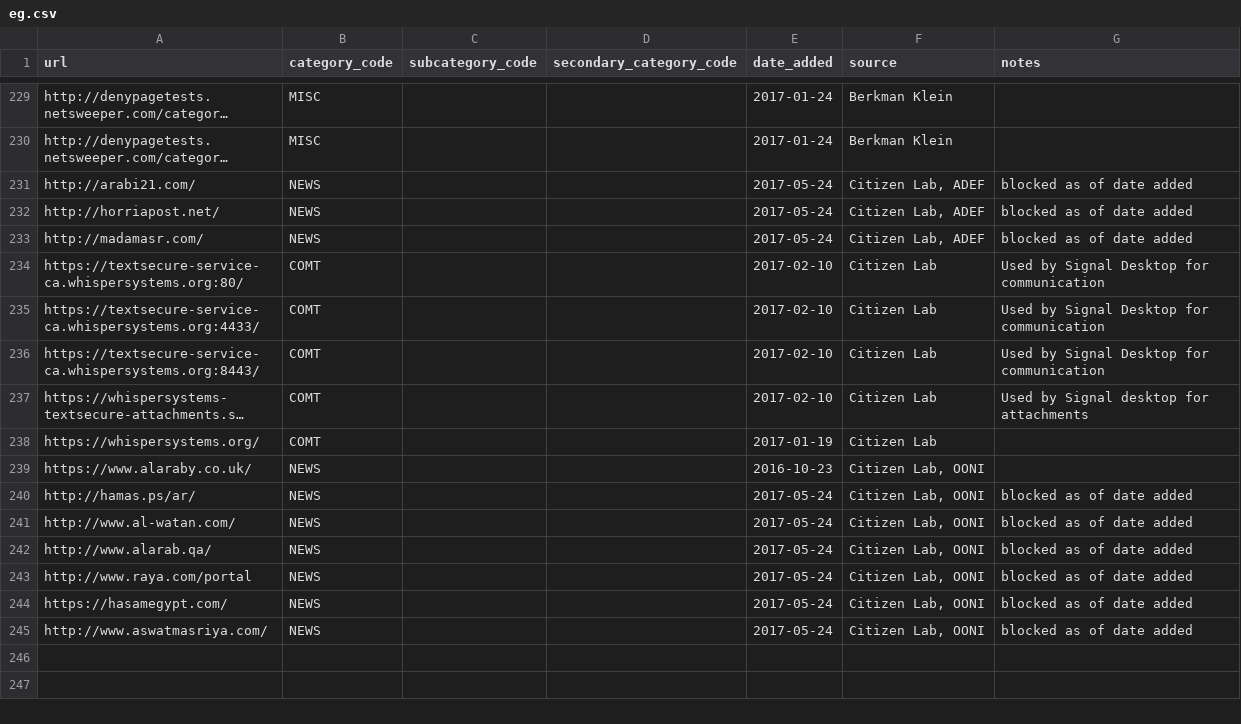
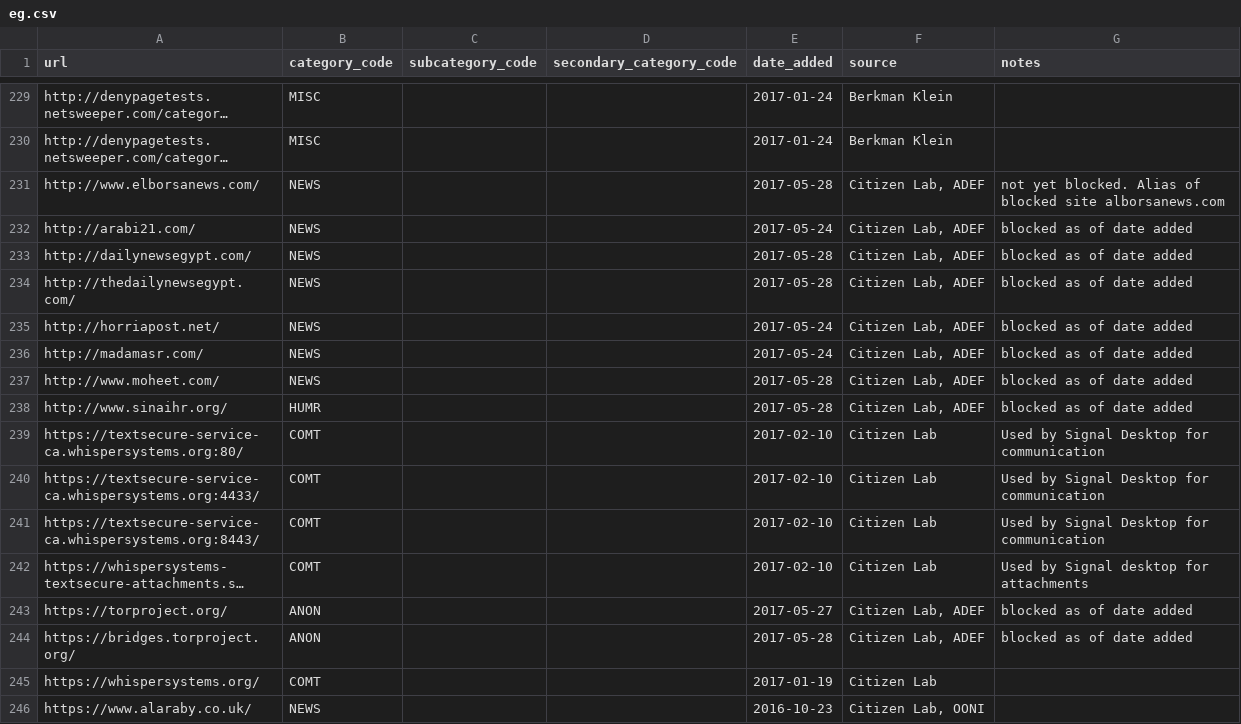
Before and after one commit to berkmancenter/url-lists, a CSV file: lists/eg.csv, drawn as a sheet; only a part is shown, gaps mark what is left out; the shorter side is filled out with more unchanged rows; long unchanged cells end in …; the diff names each change by its address in the sheet, - before the commit and + after, or states it on an @@ line.

Commit message:
automatically update lists

```diff
--- a/lists/eg.csv
+++ b/lists/eg.csv
+row 231: http://www.elborsanews.com/ | NEWS |  |  | 2017-05-28 | Citizen Lab, ADEF | not yet blocked. Alias of blocked site alborsanews.com
+row 233: http://dailynewsegypt.com/ | NEWS |  |  | 2017-05-28 | Citizen Lab, ADEF | blocked as of date added
+row 234: http://thedailynewsegypt.com/ | NEWS |  |  | 2017-05-28 | Citizen Lab, ADEF | blocked as of date added
+row 237: http://www.moheet.com/ | NEWS |  |  | 2017-05-28 | Citizen Lab, ADEF | blocked as of date added
+row 238: http://www.sinaihr.org/ | HUMR |  |  | 2017-05-28 | Citizen Lab, ADEF | blocked as of date added
+row 243: https://torproject.org/ | ANON |  |  | 2017-05-27 | Citizen Lab, ADEF | blocked as of date added
+row 244: https://bridges.torproject.org/ | ANON |  |  | 2017-05-28 | Citizen Lab, ADEF | blocked as of date added
```
Also changed, not shown: 1 other file.
